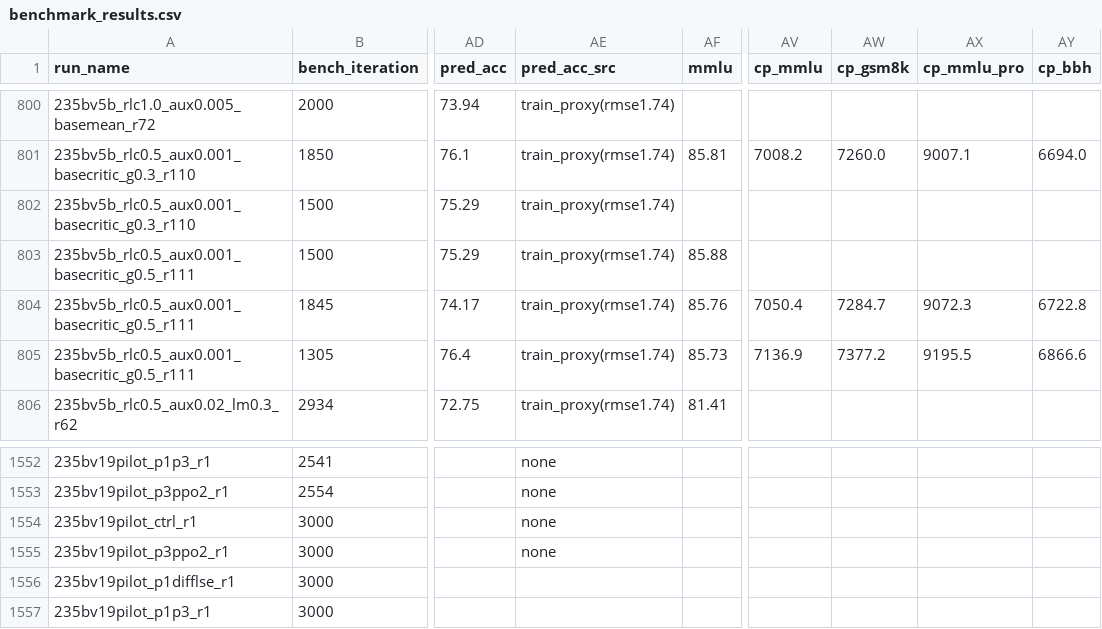
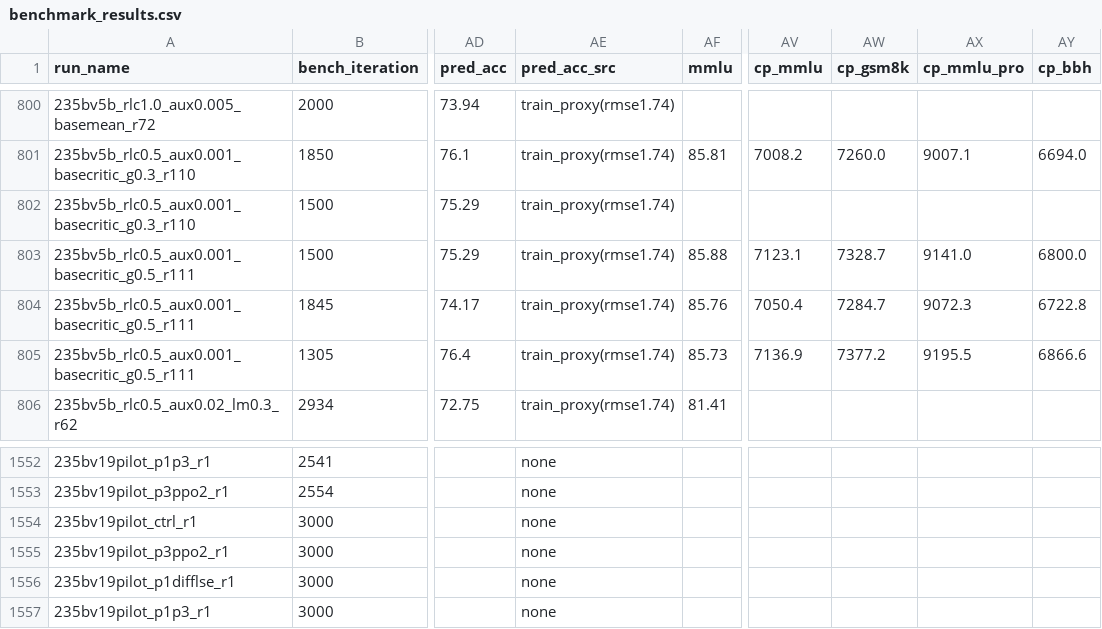
Before and after one commit to jondebug/Pai-Megatron-Patch, a CSV file: examples/qwen3/benchmarks/benchmark_results.csv, drawn as a sheet; only a part is shown, gaps mark what is left out; the diff names each change by its address in the sheet, - before the commit and + after, or states it on an @@ line.

Commit message:
auto: splits+cp ingest 2026-07-13T20:43:03Z

```diff
--- a/examples/qwen3/benchmarks/benchmark_results.csv
+++ b/examples/qwen3/benchmarks/benchmark_results.csv
-AV803 (cp_mmlu): (empty)
+AV803 (cp_mmlu): 7123.1
-AW803 (cp_gsm8k): (empty)
+AW803 (cp_gsm8k): 7328.7
-AX803 (cp_mmlu_pro): (empty)
+AX803 (cp_mmlu_pro): 9141.0
-AY803 (cp_bbh): (empty)
+AY803 (cp_bbh): 6800.0
-AE1556:AE1557 (pred_acc_src): (empty)
+AE1556:AE1557 (pred_acc_src): none
```
